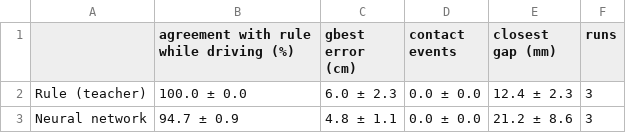
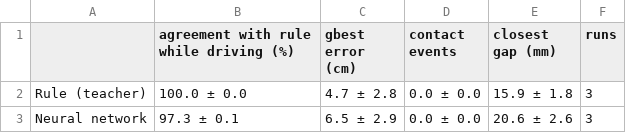
Before and after one commit to MilaniS-sudo/ASR700-Robotics-Assignment, a CSV file: component_b/question3/outputs/b3_in_simulation.csv, drawn as a sheet.

```diff
--- a/component_b/question3/outputs/b3_in_simulation.csv
+++ b/component_b/question3/outputs/b3_in_simulation.csv
@@ -1,3 +1,3 @@
 ,agreement with rule while driving (%),gbest error (cm),contact events,closest gap (mm),runs
-Rule (teacher),100.0 ± 0.0,6.0 ± 2.3,0.0 ± 0.0,12.4 ± 2.3,3
-Neural network,94.7 ± 0.9,4.8 ± 1.1,0.0 ± 0.0,21.2 ± 8.6,3
+Rule (teacher),100.0 ± 0.0,4.7 ± 2.8,0.0 ± 0.0,15.9 ± 1.8,3
+Neural network,97.3 ± 0.1,6.5 ± 2.9,0.0 ± 0.0,20.6 ± 2.6,3
```
Also changed, not shown: component_b/question2/outputs/b2_convergence.csv, component_b/question3/outputs/b3_coordination.csv, 11 other files.
